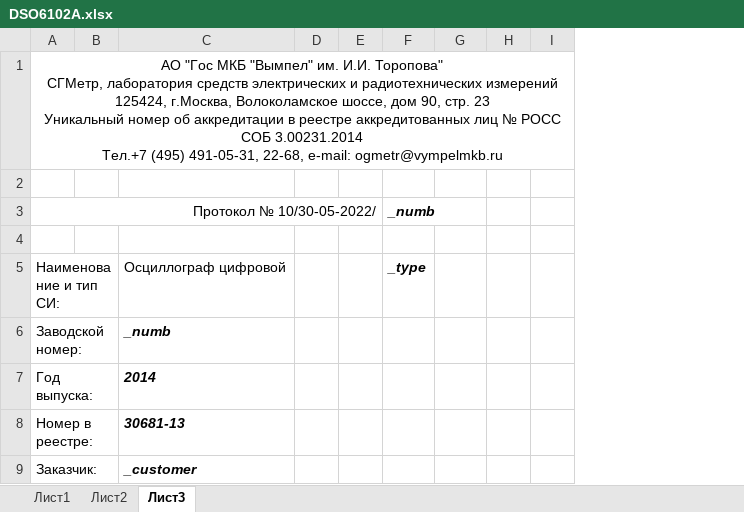
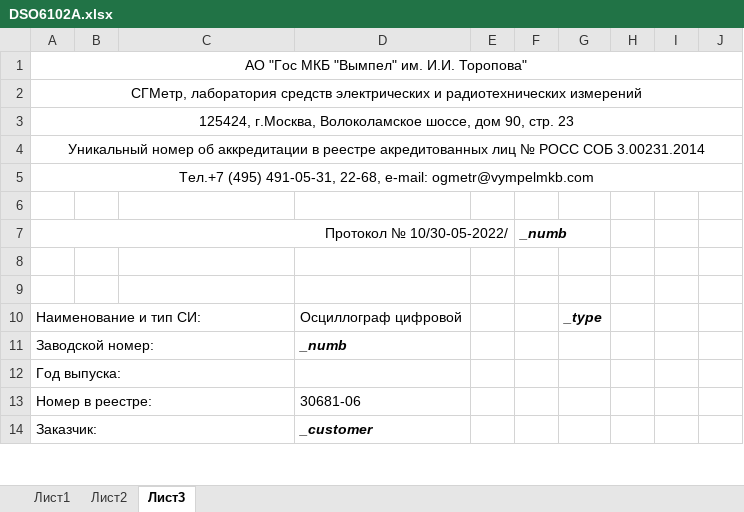
Before and after one commit to GlendenCrunch/MEASControl, an Excel workbook: Shablon/DSO6102A.xlsx, sheet Лист3, drawn as a sheet; only a part is shown; values as stored, in another font and other column widths than the file's, no borders; removed rows and columns are numbered as before the commit, all else as after; ↵ is a line break in a cell; the diff covers the shown part only; the diff names each change by its address in the sheet, - before the commit and + after, or states it on an @@ line.

```diff
--- a/Shablon/DSO6102A.xlsx (sheet Лист3)
+++ b/Shablon/DSO6102A.xlsx (sheet Лист3)
-column B, empty
+column B, empty
-column D, empty
+column D, rows 10-14: Осциллограф цифровой | _numb |  | 30681-06 | _customer
-column F, rows 3-5: _numb |  | _type
+column F, row 7: _numb
-column I, empty
+column I, empty
+column J, empty
-A1: …И.И. Торопова" ↵ СГМетр, лаборатория средств электрических и радиотехнических измерений ↵ 125424, г.Москва, Волоколамское шоссе, дом 90, стр. 23 ↵ Уникальный номер об аккредитации в реестре аккредитованных лиц № РОСС СОБ 3.00231.2014 ↵ Тел.+7 (495) 491-05-31, 22-68, e-mail: ogmetr@vympelmkb.ru
+A1: …И.И. Торопова"
+row 2: СГМетр, лаборатория средств электрических и радиотехнических измерений
+row 3: 125424, г.Москва, Волоколамское шоссе, дом 90, стр. 23
+row 4: Уникальный номер об аккредитации в реестре акредитованных лиц № РОСС СОБ 3.00231.2014
+row 5: Тел.+7 (495) 491-05-31, 22-68, e-mail: ogmetr@vympelmkb.com
+row 9: (empty)
-A5:B5 merged
+A10:C10 merged
-C10: Осциллограф цифровой
+C10: (empty)
-G10: (empty)
+G10: _type
-A6:B6 merged
+A11:C11 merged
-C11: _numb
+C11: (empty)
-A7:B7 merged
+A12:C12 merged
-C12: 2014
+C12: (empty)
+A13:C13 merged
-C13: 30681-13
+C13: (empty)
-A9:B9 merged
+A14:C14 merged
-C14: _customer
+C14: (empty)
```
Also changed, not shown: 75 added rows, 13 removed rows, 19 edited cells and merged cells elsewhere in this sheet, Shablon/DSO9104A.xlsx, 18 other files.
